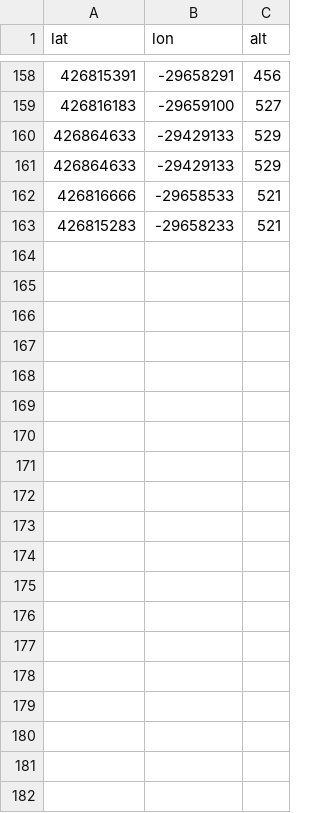
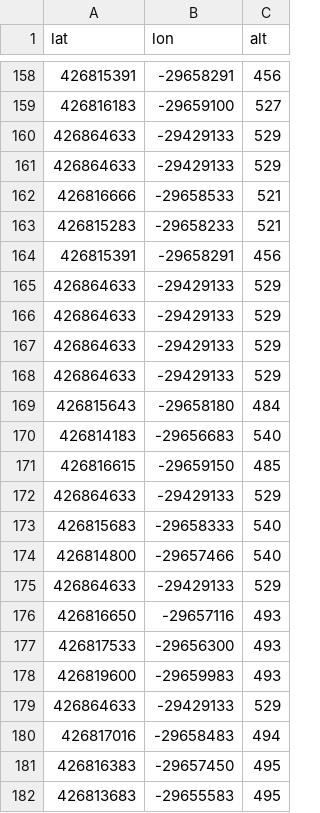
Before and after one commit to AitorLazarraga/Meshtastic-MQTT-Practica, a CSV file: Datos/posiciones.csv, drawn as a sheet; only a part is shown, gaps mark what is left out; the diff covers the shown part only.

```diff
--- a/Datos/posiciones.csv
+++ b/Datos/posiciones.csv
@@ -163 +163,20 @@ lat,lon,alt
 426815283,-29658233,521
+426815391,-29658291,456
+426864633,-29429133,529
+426864633,-29429133,529
+426864633,-29429133,529
+426864633,-29429133,529
+426815643,-29658180,484
+426814183,-29656683,540
+426816615,-29659150,485
+426864633,-29429133,529
+426815683,-29658333,540
+426814800,-29657466,540
+426864633,-29429133,529
+426816650,-29657116,493
+426817533,-29656300,493
+426819600,-29659983,493
+426864633,-29429133,529
+426817016,-29658483,494
+426816383,-29657450,495
+426813683,-29655583,495
```
Also changed, not shown: 22 added rows elsewhere in this file, Datos/GasSensor_data.csv, Datos/WaterSensor.csv, 6 other files.
